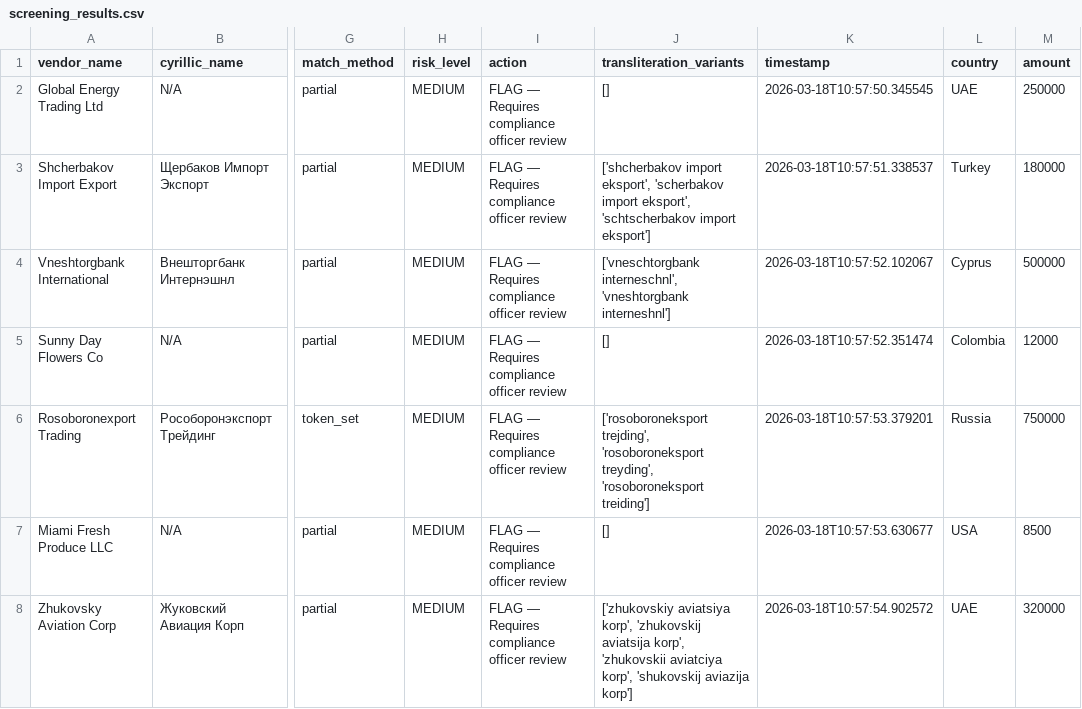
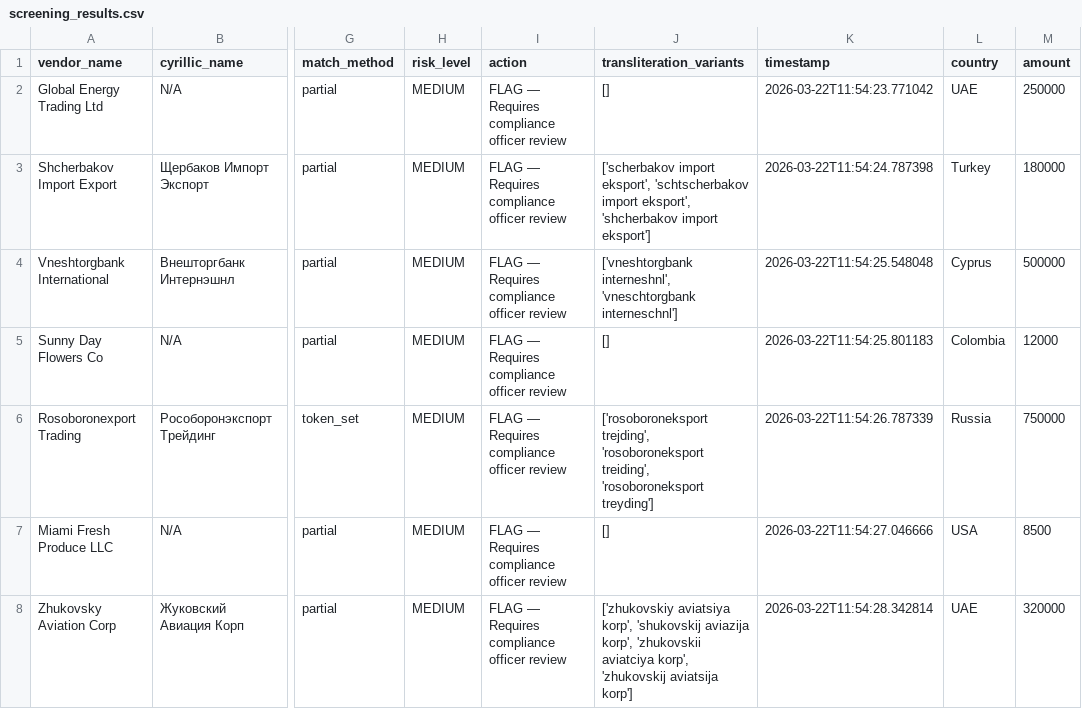
Before and after one commit to tatianapodobivskaia-del/trade-document-intelligence, a CSV file: screening_results.csv, drawn as a sheet; only a part is shown, gaps mark what is left out; the diff names each change by its address in the sheet, - before the commit and + after, or states it on an @@ line.

```diff
--- a/screening_results.csv
+++ b/screening_results.csv
-K2 (timestamp): 2026-03-18T10:57:50.345545
+K2 (timestamp): 2026-03-22T11:54:23.771042
-J3 (transliteration_variants): ['shcherbakov import eksport', 'scherbakov import eksport', 'schtscherbakov import eksport']
+J3 (transliteration_variants): ['scherbakov import eksport', 'schtscherbakov import eksport', 'shcherbakov import eksport']
-K3 (timestamp): 2026-03-18T10:57:51.338537
+K3 (timestamp): 2026-03-22T11:54:24.787398
-J4 (transliteration_variants): ['vneschtorgbank interneschnl', 'vneshtorgbank interneshnl']
+J4 (transliteration_variants): ['vneshtorgbank interneshnl', 'vneschtorgbank interneschnl']
-K4 (timestamp): 2026-03-18T10:57:52.102067
+K4 (timestamp): 2026-03-22T11:54:25.548048
-K5 (timestamp): 2026-03-18T10:57:52.351474
+K5 (timestamp): 2026-03-22T11:54:25.801183
-J6 (transliteration_variants): …trejding', 'rosoboroneksport treyding', 'rosoboroneksport treiding']
+J6 (transliteration_variants): …trejding', 'rosoboroneksport treiding', 'rosoboroneksport treyding']
-K6 (timestamp): 2026-03-18T10:57:53.379201
+K6 (timestamp): 2026-03-22T11:54:26.787339
-K7 (timestamp): 2026-03-18T10:57:53.630677
+K7 (timestamp): 2026-03-22T11:54:27.046666
-J8 (transliteration_variants): …aviatsiya korp', 'zhukovskij aviatsija korp', 'zhukovskii aviatciya korp', 'shukovskij aviazija korp']
+J8 (transliteration_variants): …aviatsiya korp', 'shukovskij aviazija korp', 'zhukovskii aviatciya korp', 'zhukovskij aviatsija korp']
-K8 (timestamp): 2026-03-18T10:57:54.902572
+K8 (timestamp): 2026-03-22T11:54:28.342814
```
Also changed, not shown: 2 other files.
